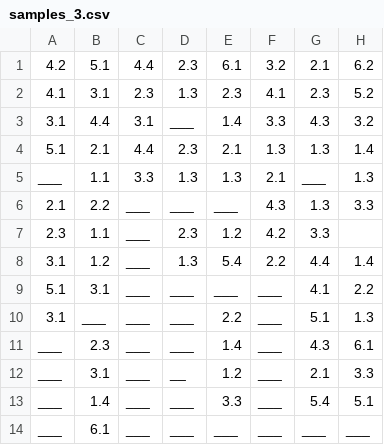
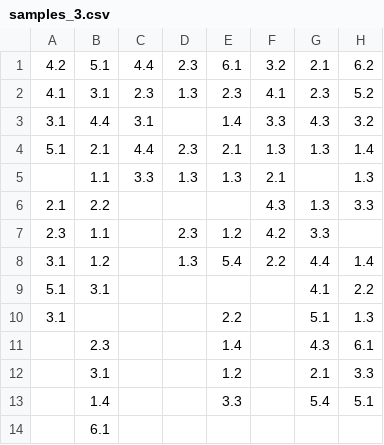
Before and after one commit to ajuliaseverino/defez, a CSV file: data/samples_3.csv, drawn as a sheet.

Commit message:
fix nates bullshit again

```diff
--- a/data/samples_3.csv
+++ b/data/samples_3.csv
@@ -2,13 +2,13 @@
 4.1,3.1,2.3,1.3,2.3,4.1,2.3,5.2
-3.1,4.4,3.1,___,1.4,3.3,4.3,3.2
+3.1,4.4,3.1,,1.4,3.3,4.3,3.2
 5.1,2.1,4.4,2.3,2.1,1.3,1.3,1.4
-___,1.1,3.3,1.3,1.3,2.1,___,1.3
-2.1,2.2,___,___,___,4.3,1.3,3.3
-2.3,1.1,___,2.3,1.2,4.2,3.3,
-3.1,1.2,___,1.3,5.4,2.2,4.4,1.4
-5.1,3.1,___,___,___,___,4.1,2.2
-3.1,___,___,___,2.2,___,5.1,1.3
-___,2.3,___,___,1.4,___,4.3,6.1
-___,3.1,___,__,1.2,___,2.1,3.3
-___,1.4,___,___,3.3,___,5.4,5.1
-___,6.1,___,___,___,___,___,___
+,1.1,3.3,1.3,1.3,2.1,,1.3
+2.1,2.2,,,,4.3,1.3,3.3
+2.3,1.1,,2.3,1.2,4.2,3.3,
+3.1,1.2,,1.3,5.4,2.2,4.4,1.4
+5.1,3.1,,,,,4.1,2.2
+3.1,,,,2.2,,5.1,1.3
+,2.3,,,1.4,,4.3,6.1
+,3.1,,,1.2,,2.1,3.3
+,1.4,,,3.3,,5.4,5.1
+,6.1,,,,,,
```
